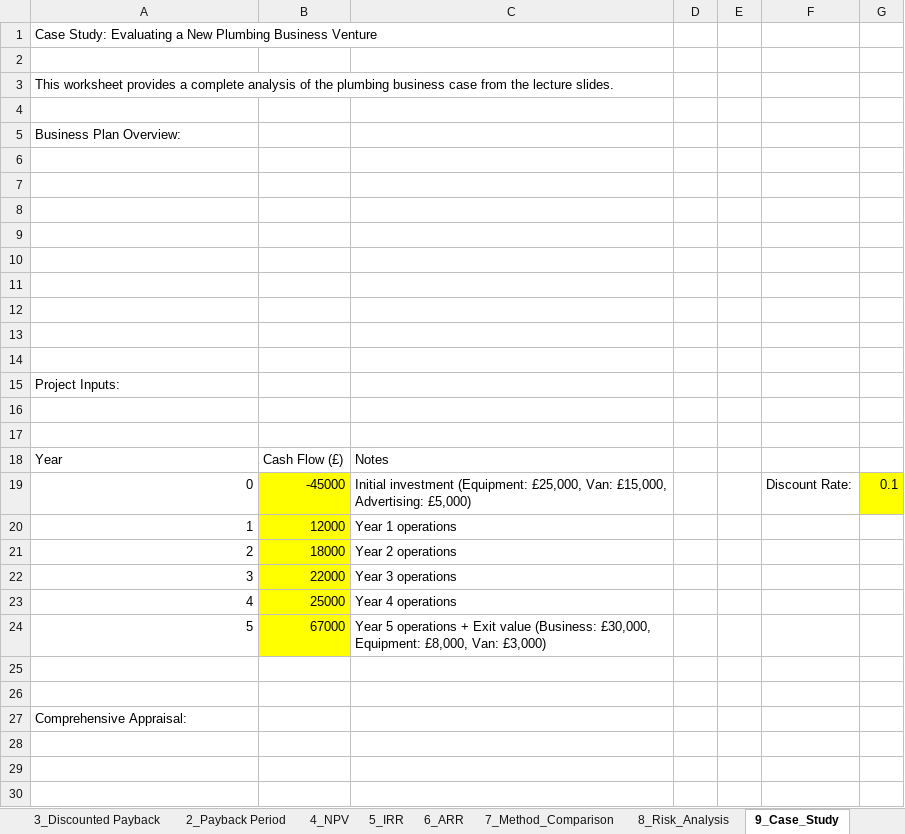
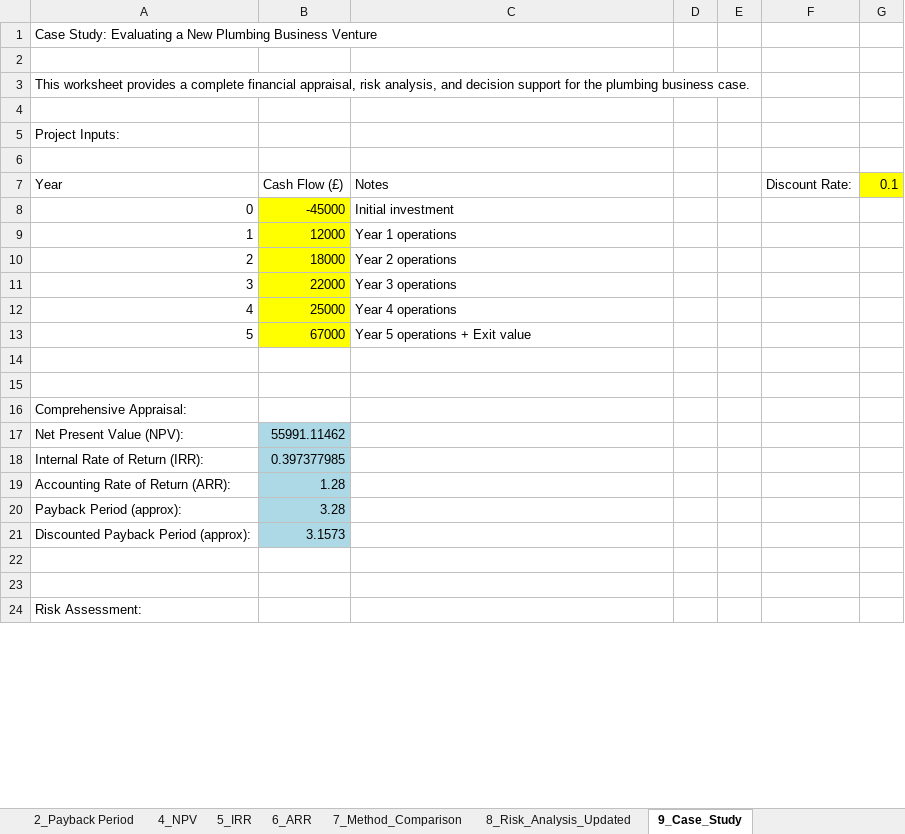
Before and after one commit to quinfer/corp-fin-mgt, an Excel workbook: materials/capital-investment-decisions.xlsx, sheet 9_Case_Study, drawn as a sheet; only a part is shown; values as stored, in another font and other column widths than the file's, no borders; removed rows and columns are numbered as before the commit, all else as after; the diff covers the shown part only; the diff names each change by its address in the sheet, - before the commit and + after, or states it on an @@ line.

```diff
--- a/materials/capital-investment-decisions.xlsx (sheet 9_Case_Study)
+++ b/materials/capital-investment-decisions.xlsx (sheet 9_Case_Study)
-sheet tab: 8_Risk_Analysis
@@ column A (Year) renumbered between rows 3 and 35 @@
-row 7: (empty)
-row 8: (empty)
-row 9: (empty)
-row 10: (empty)
-row 11: (empty)
-row 12: (empty)
-row 13: (empty)
-row 14: (empty)
-row 15: Project Inputs:
-row 16: (empty)
-row 17: (empty)
-F7: (empty)
+F7: Discount Rate:
-G7: (empty)
+G7: 0.1
-G7 fill: none
+G7 fill: #FFFF00
-row 19: 0 | -45000 | Initial investment (Equipment: £25,000, Van: £15,000, Advertising: £5,000) |  |  | Discount Rate: | 0.1
+row 8: 0 | -45000 | Initial investment
-C13 (Notes): …Exit value (Business: £30,000, Equipment: £8,000, Van: £3,000)
+C13 (Notes): …Exit value
+row 17: Net Present Value (NPV): | 55991.11462
+row 18: Internal Rate of Return (IRR): | 0.397377985
+row 19: Accounting Rate of Return (ARR): | 1.28
+row 20: Payback Period (approx): | 3.28
+row 21: Discounted Payback Period (approx): | 3.1573
```
Also changed, not shown: 6 added rows, 13 removed rows, 4 edited cells and cell formats elsewhere in this sheet, sheet 1_Dashboard, other sheet tabs, 37 other files.
